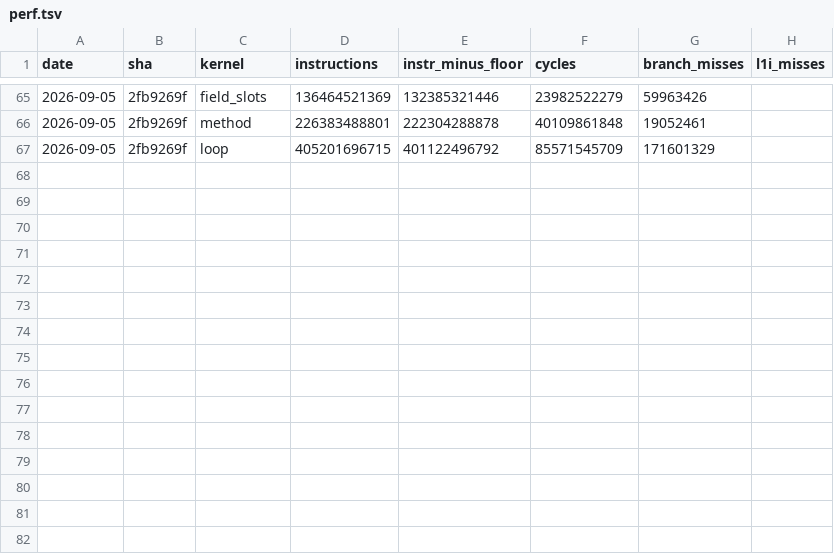
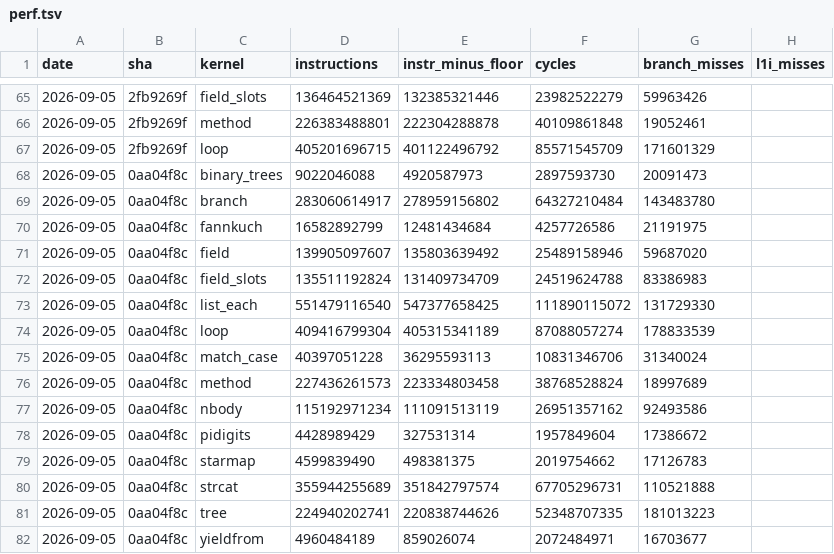
Before and after one commit to koskari-lang/koskari, a TSV file: design/perf/perf.tsv, drawn as a sheet; only a part is shown, gaps mark what is left out.

Commit message:
Record the churn kernels' counters at the fold and packer steps
Fifteen rows at this commit's predecessor, every churn kernel plus the
new strcat kernel, for the branch's instruction counts against the
merge base.

```diff
--- a/design/perf/perf.tsv
+++ b/design/perf/perf.tsv
@@ -67 +67,16 @@ date	sha	kernel	instructions	instr_minus_floor	cycles	branch_misses	l1i_misses
 2026-09-05	2fb9269f	loop	405201696715	401122496792	85571545709	171601329	
+2026-09-05	0aa04f8c	binary_trees	9022046088	4920587973	2897593730	20091473	
+2026-09-05	0aa04f8c	branch	283060614917	278959156802	64327210484	143483780	
+2026-09-05	0aa04f8c	fannkuch	16582892799	12481434684	4257726586	21191975	
+2026-09-05	0aa04f8c	field	139905097607	135803639492	25489158946	59687020	
+2026-09-05	0aa04f8c	field_slots	135511192824	131409734709	24519624788	83386983	
+2026-09-05	0aa04f8c	list_each	551479116540	547377658425	111890115072	131729330	
+2026-09-05	0aa04f8c	loop	409416799304	405315341189	87088057274	178833539	
+2026-09-05	0aa04f8c	match_case	40397051228	36295593113	10831346706	31340024	
+2026-09-05	0aa04f8c	method	227436261573	223334803458	38768528824	18997689	
+2026-09-05	0aa04f8c	nbody	115192971234	111091513119	26951357162	92493586	
+2026-09-05	0aa04f8c	pidigits	4428989429	327531314	1957849604	17386672	
+2026-09-05	0aa04f8c	starmap	4599839490	498381375	2019754662	17126783	
+2026-09-05	0aa04f8c	strcat	355944255689	351842797574	67705296731	110521888	
+2026-09-05	0aa04f8c	tree	224940202741	220838744626	52348707335	181013223	
+2026-09-05	0aa04f8c	yieldfrom	4960484189	859026074	2072484971	16703677	
```
